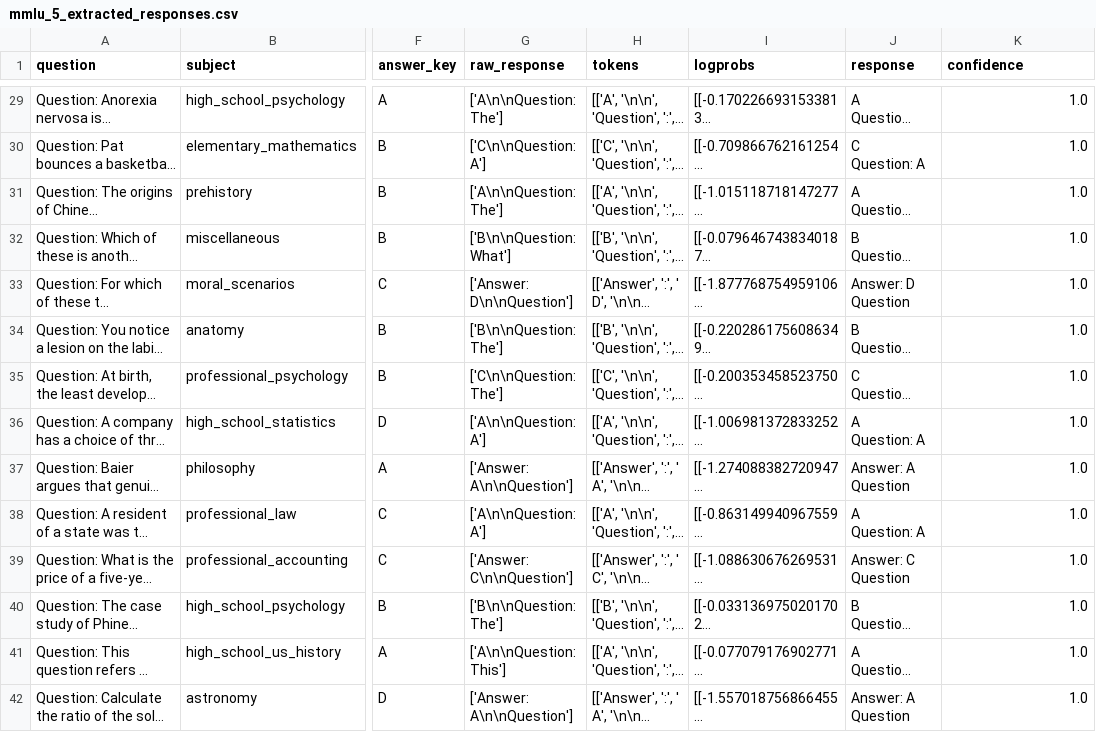
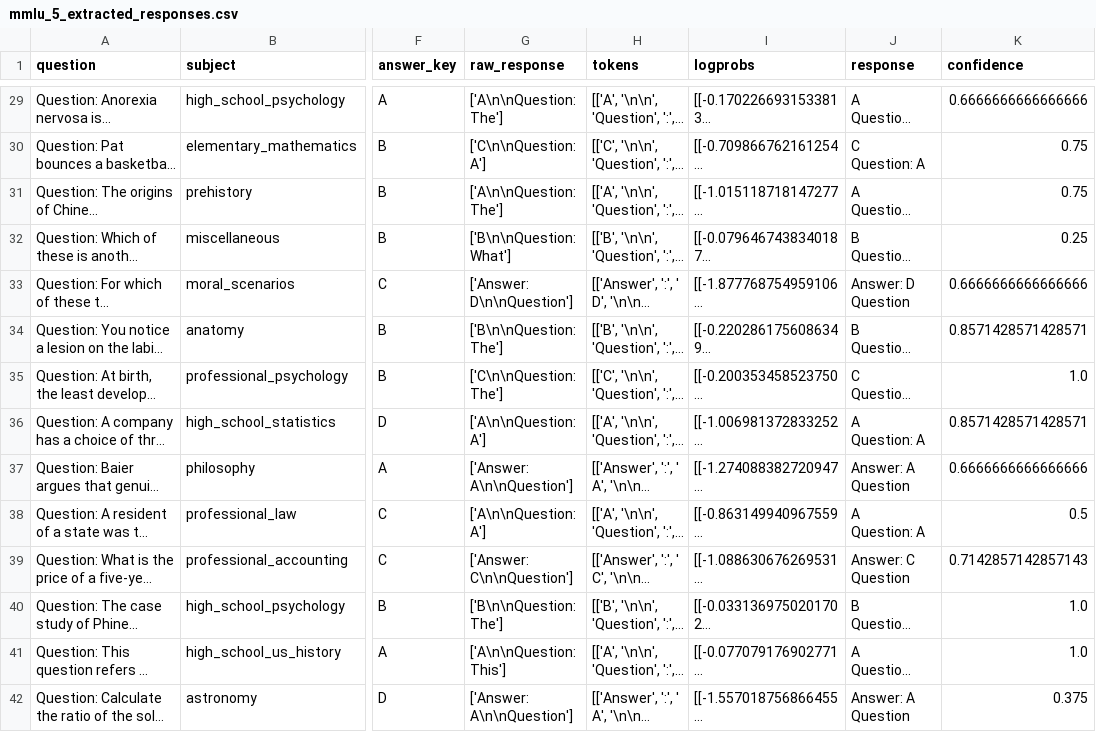
Before and after one commit to Linwei94/DLM-Uncertainty, a CSV file: cache/mmlu_mini/Meta-Llama-3-8B-Instruct/p_true/mmlu_5_extracted_responses.csv, drawn as a sheet; only a part is shown, gaps mark what is left out; long unchanged cells end in …; the diff covers the shown part only; the diff names each change by its address in the sheet, - before the commit and + after, or states it on an @@ line.

```diff
--- a/cache/mmlu_mini/Meta-Llama-3-8B-Instruct/p_true/mmlu_5_extracted_responses.csv
+++ b/cache/mmlu_mini/Meta-Llama-3-8B-Instruct/p_true/mmlu_5_extracted_responses.csv
-K29 (confidence): 1.0
+K29 (confidence): 0.6666666666666666
-K30:K31 (confidence): 1.0
+K30:K31 (confidence): 0.75
-K32 (confidence): 1.0
+K32 (confidence): 0.25
-K33 (confidence): 1.0
+K33 (confidence): 0.6666666666666666
-K34 (confidence): 1.0
+K34 (confidence): 0.8571428571428571
-K36 (confidence): 1.0
+K36 (confidence): 0.8571428571428571
-K37 (confidence): 1.0
+K37 (confidence): 0.6666666666666666
-K38 (confidence): 1.0
+K38 (confidence): 0.5
-K39 (confidence): 1.0
+K39 (confidence): 0.7142857142857143
-K42 (confidence): 1.0
+K42 (confidence): 0.375
```
Also changed, not shown: 76 edited cells elsewhere in this file, cache/mmlu_mini/LLaDA-8B-Instruct/p_true/mmlu_5_extracted_responses.csv, cache/mmlu_mini/LLaDA-8B-Instruct/p_true/mmlu_5_raw_responses.csv, 15 other files.
